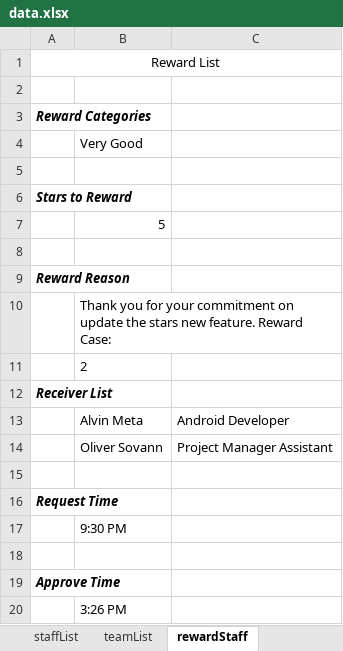
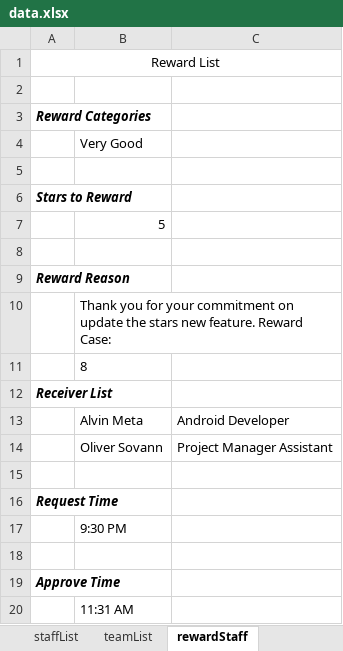
Before and after one commit to Monnyka/Stars-Automation-Test, an Excel workbook: data.xlsx, sheet rewardStaff, drawn as a sheet; values as stored, in another font and other column widths than the file's, no borders; the diff names each change by its address in the sheet, - before the commit and + after, or states it on an @@ line.

Commit message:
-Update Reward Superior Test Case

```diff
--- a/data.xlsx (sheet rewardStaff)
+++ b/data.xlsx (sheet rewardStaff)
-B11: 2
+B11: 8
-B20: 3:26 PM
+B20: 11:31 AM
```
Also changed, not shown: sheet userData, 2 other files.
